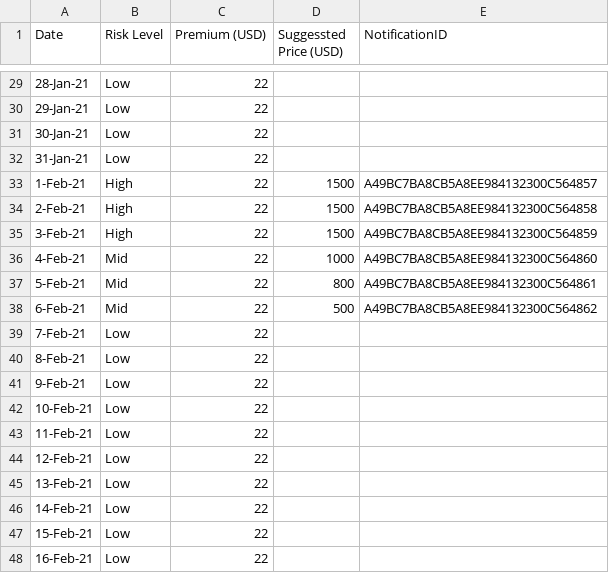
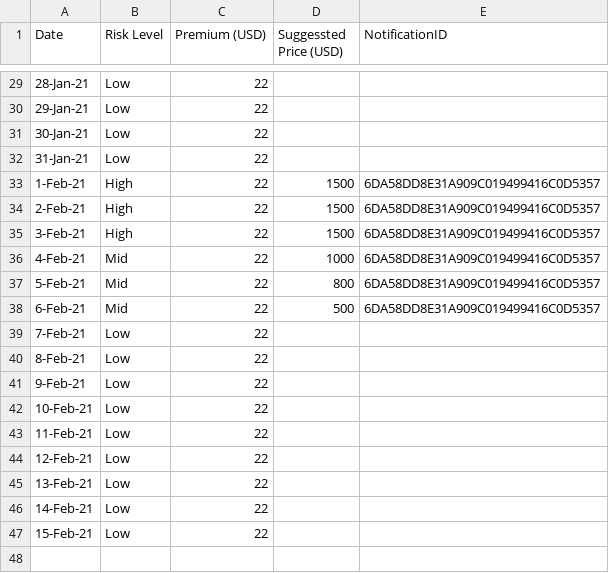
Before and after one commit to earling/us-west, a CSV file: us-west-2021-pricing.csv, drawn as a sheet; only a part is shown, gaps mark what is left out.

Commit message:
Add files via upload

```diff
--- a/us-west-2021-pricing.csv
+++ b/us-west-2021-pricing.csv
@@ -32,8 +32,8 @@ Date,Risk Level,Premium (USD),Suggessted Price (USD),NotificationID
 31-Jan-21,Low,22,,
-1-Feb-21,High,22,1500,A49BC7BA8CB5A8EE984132300C564857
-2-Feb-21,High,22,1500,A49BC7BA8CB5A8EE984132300C564858
-3-Feb-21,High,22,1500,A49BC7BA8CB5A8EE984132300C564859
-4-Feb-21,Mid,22,1000,A49BC7BA8CB5A8EE984132300C564860
-5-Feb-21,Mid,22,800,A49BC7BA8CB5A8EE984132300C564861
-6-Feb-21,Mid,22,500,A49BC7BA8CB5A8EE984132300C564862
+1-Feb-21,High,22,1500,6DA58DD8E31A909C019499416C0D5357
+2-Feb-21,High,22,1500,6DA58DD8E31A909C019499416C0D5357
+3-Feb-21,High,22,1500,6DA58DD8E31A909C019499416C0D5357
+4-Feb-21,Mid,22,1000,6DA58DD8E31A909C019499416C0D5357
+5-Feb-21,Mid,22,800,6DA58DD8E31A909C019499416C0D5357
+6-Feb-21,Mid,22,500,6DA58DD8E31A909C019499416C0D5357
 7-Feb-21,Low,22,,
@@ -47,2 +47 @@ Date,Risk Level,Premium (USD),Suggessted Price (USD),NotificationID
 15-Feb-21,Low,22,,
-16-Feb-21,Low,22,,
```
